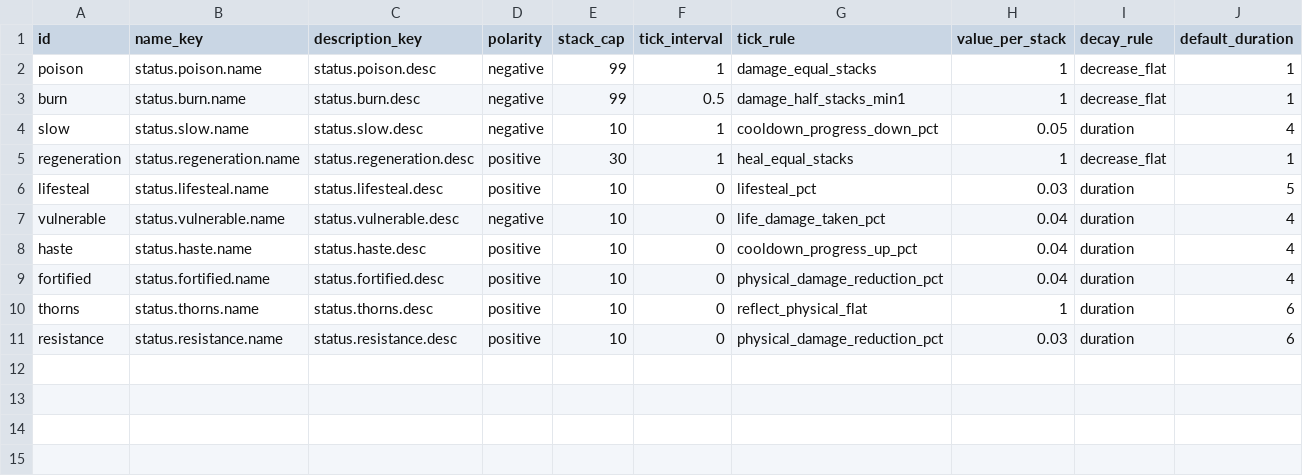
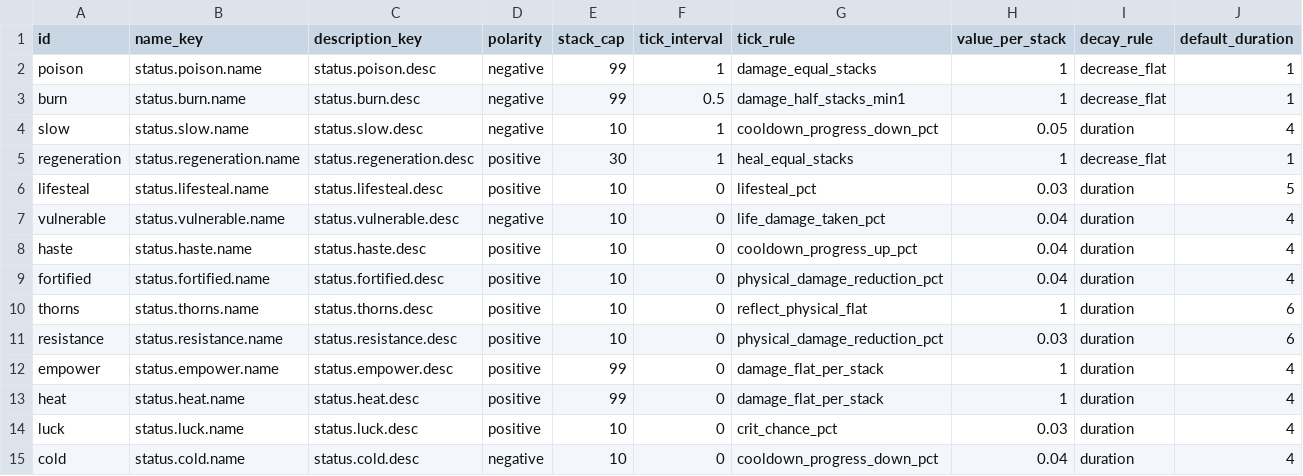
Before and after one commit to 15750896157/BackpackBattles-Godot47-Maintainable, a CSV file: project/PvE/Rules/content/tables/statuses.csv, drawn as a sheet; the diff names each change by its address in the sheet, - before the commit and + after, or states it on an @@ line.

```diff
--- a/project/PvE/Rules/content/tables/statuses.csv
+++ b/project/PvE/Rules/content/tables/statuses.csv
+row 12: empower | status.empower.name | status.empower.desc | positive | 99 | 0 | damage_flat_per_stack | 1 | duration | 4
+row 13: heat | status.heat.name | status.heat.desc | positive | 99 | 0 | damage_flat_per_stack | 1 | duration | 4
+row 14: luck | status.luck.name | status.luck.desc | positive | 10 | 0 | crit_chance_pct | 0.03 | duration | 4
+row 15: cold | status.cold.name | status.cold.desc | negative | 10 | 0 | cooldown_progress_down_pct | 0.04 | duration | 4
```
Also changed, not shown: project/PvE/Rules/content/tables/config_manifest.csv, project/PvE/Rules/content/tables/localization_en.csv, 4 other files.
